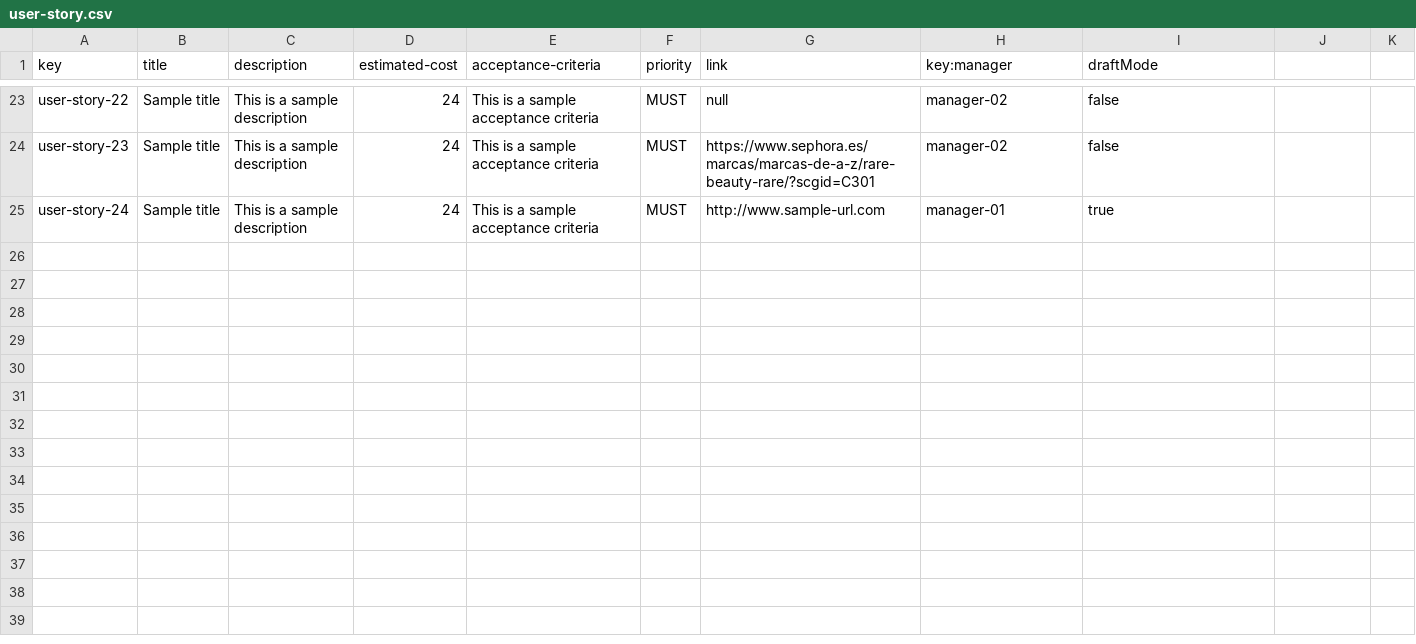
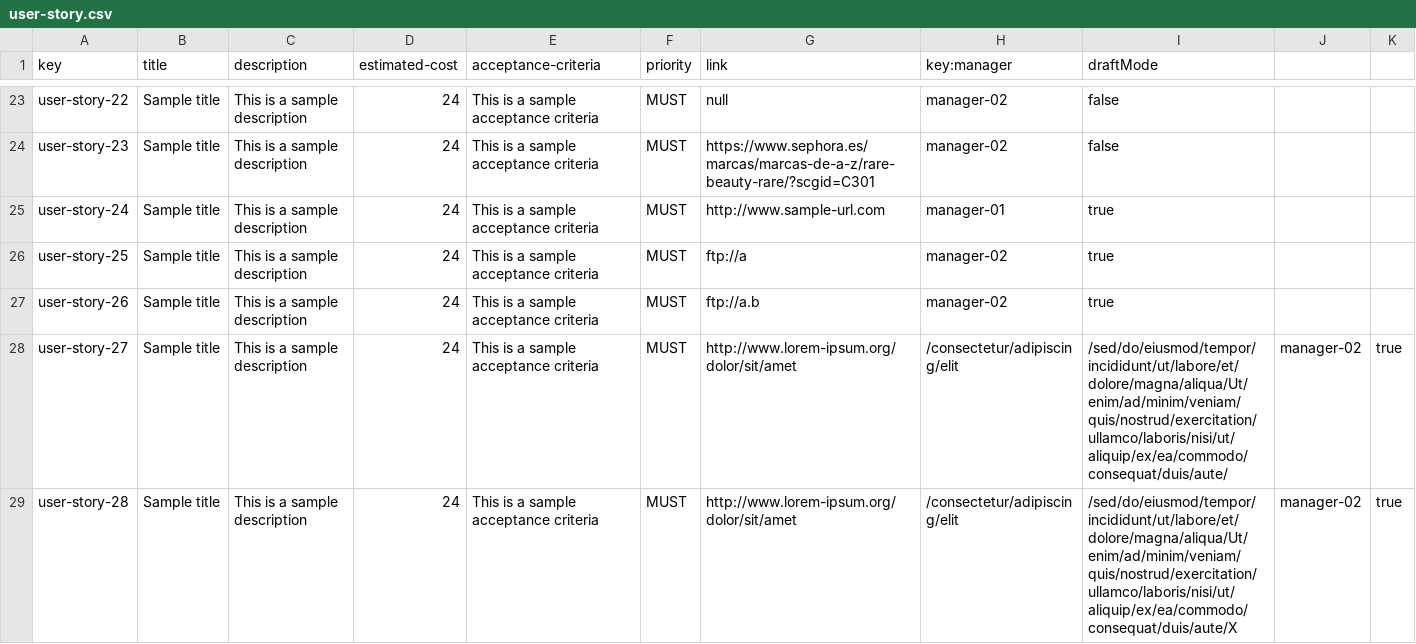
Before and after one commit to maryycarrera/Acme-SF-D04, a CSV file: src/main/webapp/WEB-INF/resources/sample-data/user-story.csv, drawn as a sheet; only a part is shown, gaps mark what is left out; the diff names each change by its address in the sheet, - before the commit and + after, or states it on an @@ line.

```diff
--- a/src/main/webapp/WEB-INF/resources/sample-data/user-story.csv
+++ b/src/main/webapp/WEB-INF/resources/sample-data/user-story.csv
+row 26: user-story-25 | Sample title | This is a sample description | 24 | This is a sample acceptance criteria | MUST | ftp://a | manager-02 | true
+row 27: user-story-26 | Sample title | This is a sample description | 24 | This is a sample acceptance criteria | MUST | ftp://a.b | manager-02 | true
+row 28: user-story-27 | Sample title | This is a sample description | 24 | This is a sample acceptance criteria | MUST | http://www.lorem-ipsum.org/dolor/sit/amet | /consectetur/adipiscing/elit | /sed/do/eiusmod/tempor/incididunt/ut/labore/et/dolore/magna/aliqua/Ut/enim/ad/minim/veniam/quis/nostrud/exercitation/ullamco/laboris/nisi/ut/aliquip/ex/ea/commodo/consequat/duis/aute/ | manager-02 | true
+row 29: user-story-28 | Sample title | This is a sample description | 24 | This is a sample acceptance criteria | MUST | http://www.lorem-ipsum.org/dolor/sit/amet | /consectetur/adipiscing/elit | /sed/do/eiusmod/tempor/incididunt/ut/labore/et/dolore/magna/aliqua/Ut/enim/ad/minim/veniam/quis/nostrud/exercitation/ullamco/laboris/nisi/ut/aliquip/ex/ea/commodo/consequat/duis/aute/X | manager-02 | true
```
Also changed, not shown: src/main/webapp/WEB-INF/resources/sample-data/banner.csv, src/main/webapp/WEB-INF/resources/sample-data/project.csv, 9 other files.
